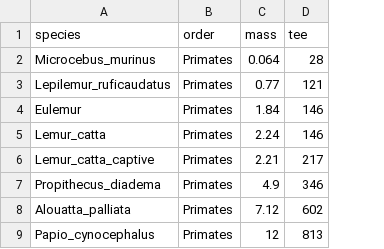
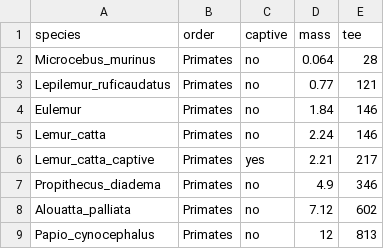
Before and after one commit to ryanraaum/bioanth-datasets, a CSV file: raw/energyexpenditure.csv, drawn as a sheet; only a part is shown; the diff names each change by its address in the sheet, - before the commit and + after, or states it on an @@ line.

Commit message:
added captive column

```diff
--- a/raw/energyexpenditure.csv
+++ b/raw/energyexpenditure.csv
+column C (captive), rows 2-9: no | no | no | no | yes | no | no | no
```
